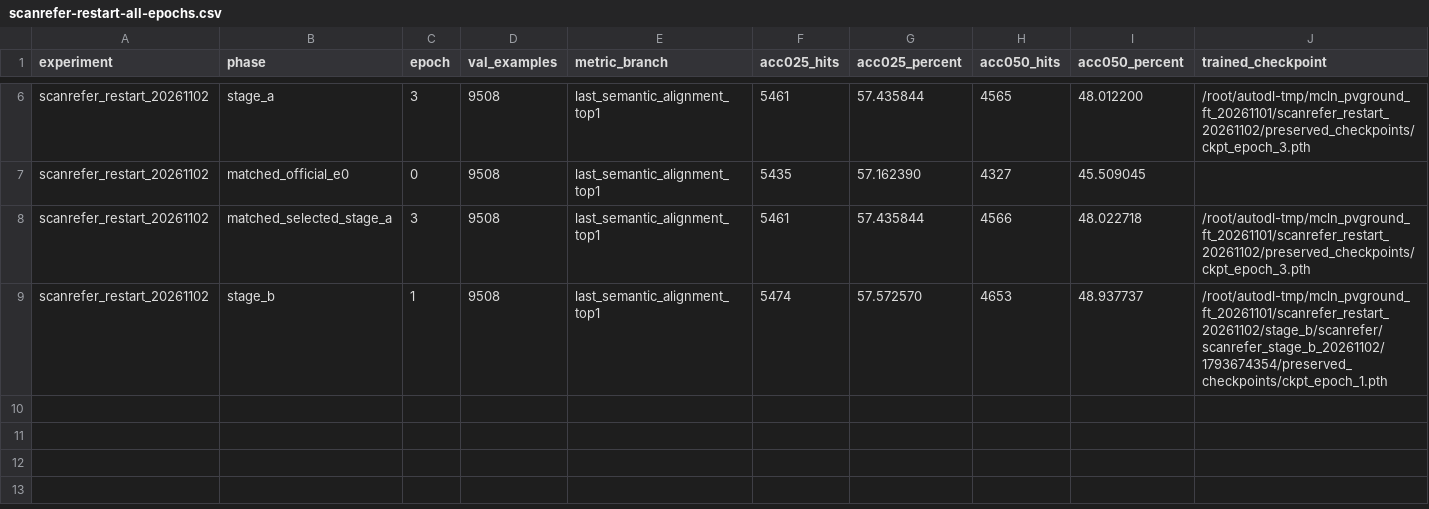
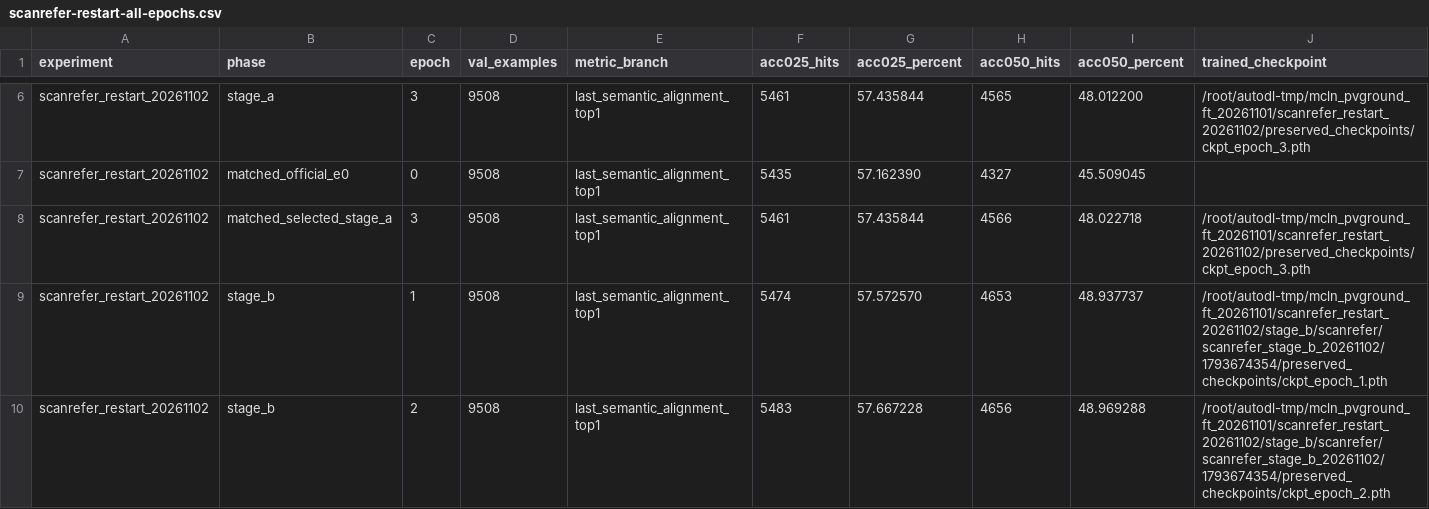
Before and after one commit to 666666666666gao/MCLN, a CSV file: docs/results/mcln_pvground_20261101/scanrefer-restart-all-epochs.csv, drawn as a sheet; only a part is shown, gaps mark what is left out.

Commit message:
Record verified SR3D epoch 14 and ScanRefer stage B epoch 2

```diff
--- a/docs/results/mcln_pvground_20261101/scanrefer-restart-all-epochs.csv
+++ b/docs/results/mcln_pvground_20261101/scanrefer-restart-all-epochs.csv
@@ -9 +9,2 @@
 "scanrefer_restart_20261102","stage_b","1","9508","last_semantic_alignment_top1","5474","57.572570","4653","48.937737","/root/autodl-tmp/mcln_pvground_ft_20261101/scanrefer_restart_20261102/stage_b/scanrefer/scanrefer_stage_b_20261102/1793674354/preserved_checkpoints/ckpt_epoch_1.pth"
+"scanrefer_restart_20261102","stage_b","2","9508","last_semantic_alignment_top1","5483","57.667228","4656","48.969288","/root/autodl-tmp/mcln_pvground_ft_20261101/scanrefer_restart_20261102/stage_b/scanrefer/scanrefer_stage_b_20261102/1793674354/preserved_checkpoints/ckpt_epoch_2.pth"
```
Also changed, not shown: docs/results/mcln_pvground_20261101/all-epochs.csv, 10 other files.
